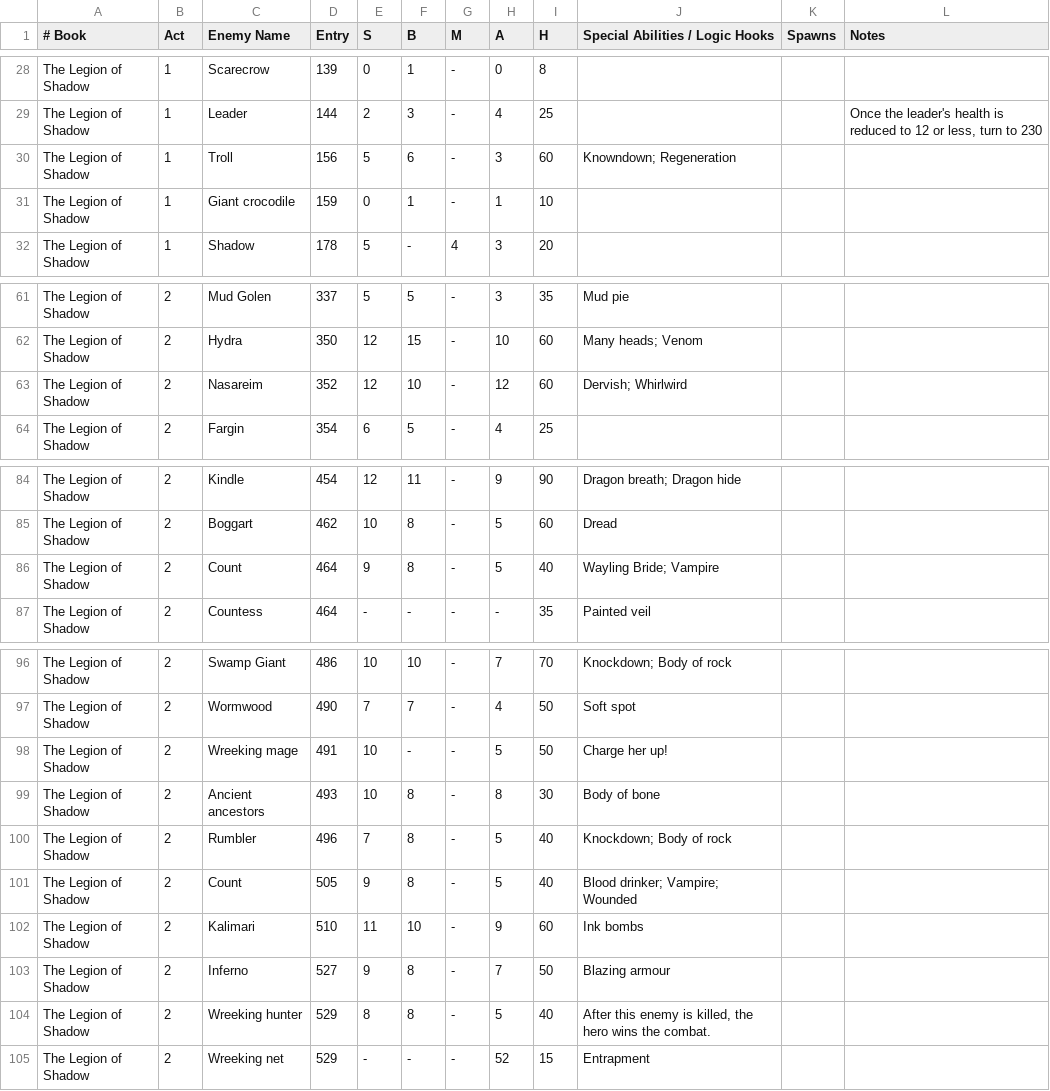
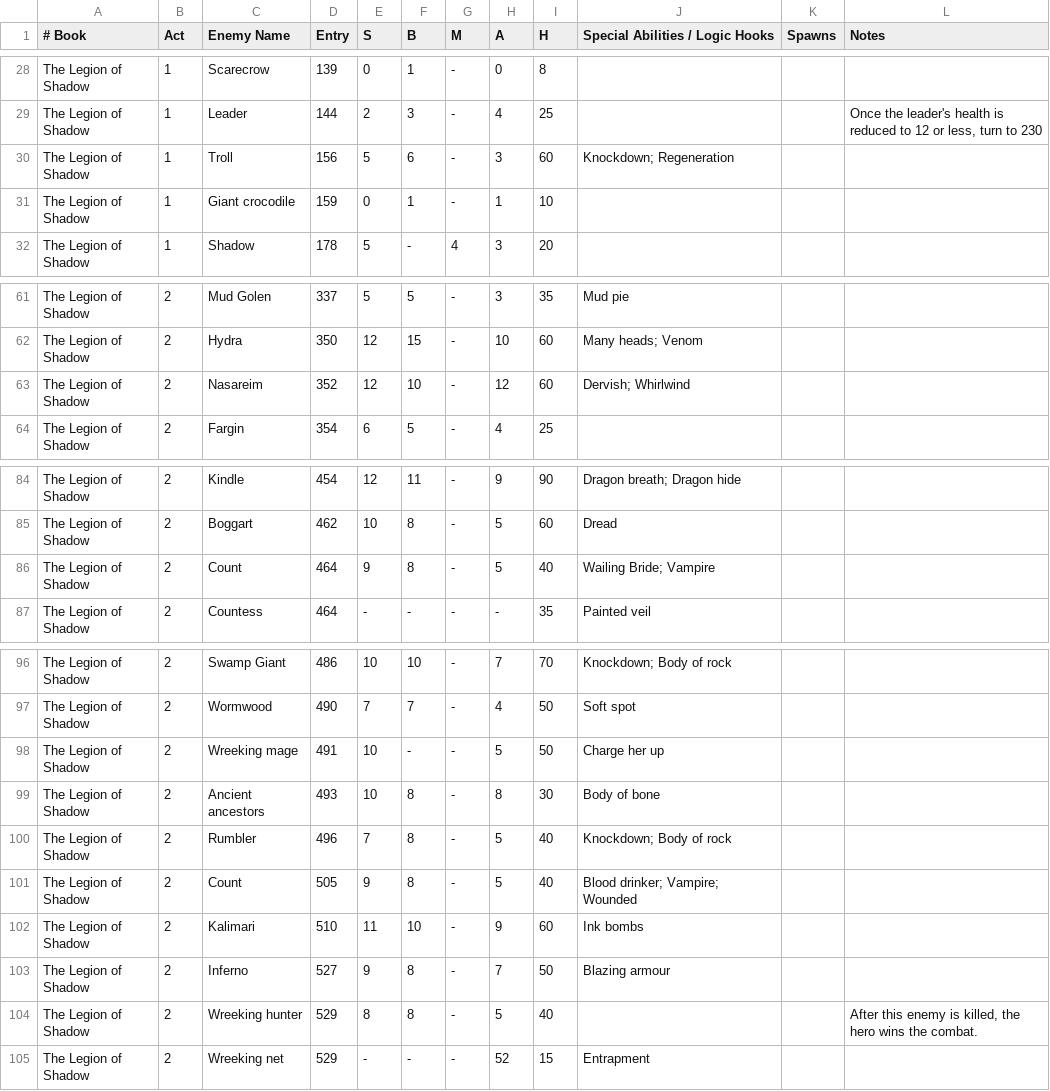
Before and after one commit to macandy13/destinyquest, a CSV file: src/data/enemies.csv, drawn as a sheet; only a part is shown, gaps mark what is left out; the diff covers the shown part only.

Commit message:
feat: Introduce an ability validation script and standardize special ability names and data structures across files.

```diff
--- a/src/data/enemies.csv
+++ b/src/data/enemies.csv
@@ -29,3 +29,3 @@ The Legion of Shadow,1,Scarecrow,139,0,1,-,0,8,,,
 The Legion of Shadow,1,Leader,144,2,3,-,4,25,,,"Once the leader's health is reduced to 12 or less, turn to 230"
-The Legion of Shadow,1,Troll,156,5,6,-,3,60,Knowndown; Regeneration,,
+The Legion of Shadow,1,Troll,156,5,6,-,3,60,Knockdown; Regeneration,,
 The Legion of Shadow,1,Giant crocodile,159,0,1,-,1,10,,,
@@ -62,3 +62,3 @@ The Legion of Shadow,2,Mud Golen,337,5,5,-,3,35,Mud pie,,
 The Legion of Shadow,2,Hydra,350,12,15,-,10,60,Many heads; Venom,,
-The Legion of Shadow,2,Nasareim,352,12,10,-,12,60,Dervish; Whirlwird,,
+The Legion of Shadow,2,Nasareim,352,12,10,-,12,60,Dervish; Whirlwind,,
 The Legion of Shadow,2,Fargin,354,6,5,-,4,25,,,
@@ -85,3 +85,3 @@ The Legion of Shadow,2,Kindle,454,12,11,-,9,90,Dragon breath; Dragon hide,,
 The Legion of Shadow,2,Boggart,462,10,8,-,5,60,Dread,,
-The Legion of Shadow,2,Count,464,9,8,-,5,40,Wayling Bride; Vampire,,
+The Legion of Shadow,2,Count,464,9,8,-,5,40,Wailing Bride; Vampire,,
 The Legion of Shadow,2,Countess,464,-,-,-,-,35,Painted veil,,
@@ -97,3 +97,3 @@ The Legion of Shadow,2,Swamp Giant,486,10,10,-,7,70,Knockdown; Body of rock,,
 The Legion of Shadow,2,Wormwood,490,7,7,-,4,50,Soft spot,,
-The Legion of Shadow,2,Wreeking mage,491,10,-,-,5,50,Charge her up!,,
+The Legion of Shadow,2,Wreeking mage,491,10,-,-,5,50,Charge her up,,
 The Legion of Shadow,2,Ancient ancestors,493,10,8,-,8,30,Body of bone,,
@@ -103,3 +103,3 @@ The Legion of Shadow,2,Kalimari,510,11,10,-,9,60,Ink bombs,,
 The Legion of Shadow,2,Inferno,527,9,8,-,7,50,Blazing armour,,
-The Legion of Shadow,2,Wreeking hunter,529,8,8,-,5,40,"After this enemy is killed, the hero wins the combat.",,
+The Legion of Shadow,2,Wreeking hunter,529,8,8,-,5,40,,,"After this enemy is killed, the hero wins the combat."
 The Legion of Shadow,2,Wreeking net,529,-,-,-,52,15,Entrapment,,
```
Also changed, not shown: 1 edited cell elsewhere in this file, 4 other files.
